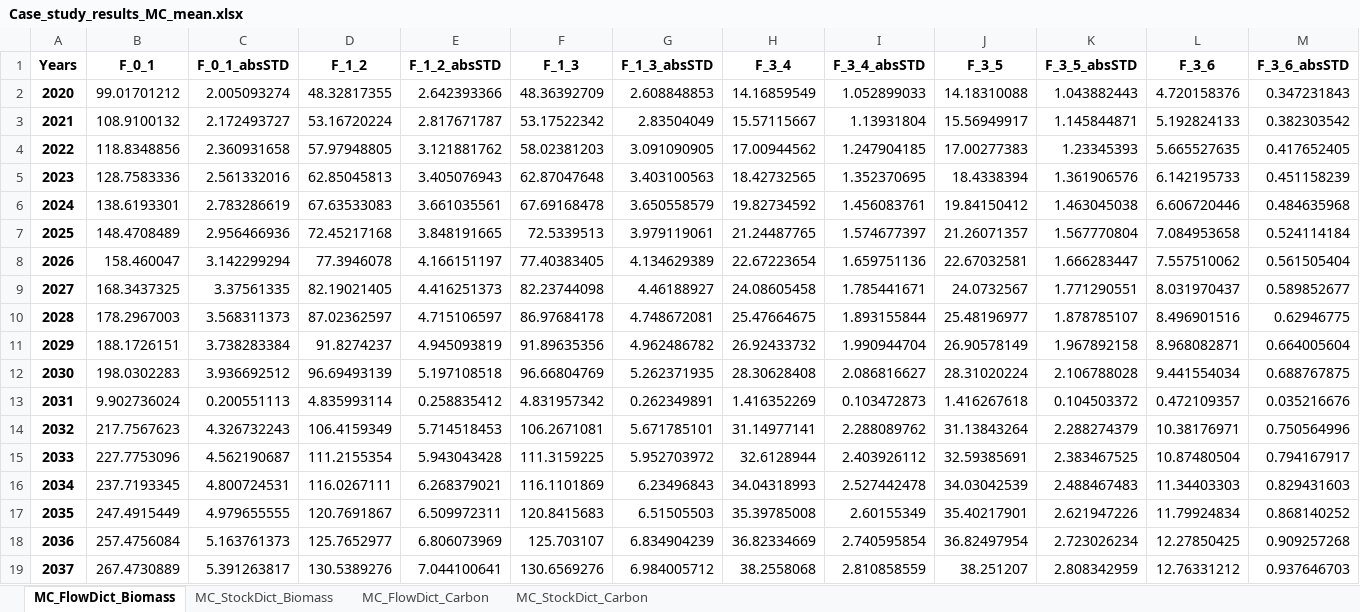
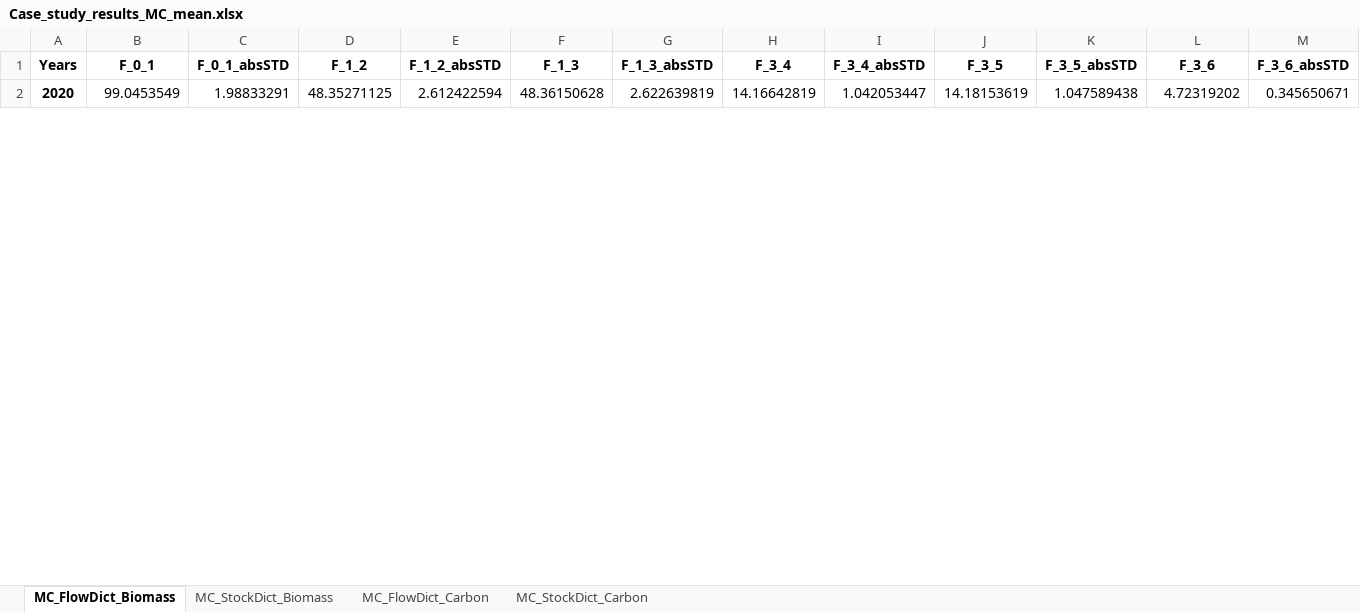
Before and after one commit to lukashpe/biODYM, an Excel workbook: case_study_results/Case_study_results_MC_mean.xlsx, sheet MC_FlowDict_Biomass, drawn as a sheet; only a part is shown; values as stored, in another font and other column widths than the file's, no borders; removed rows and columns are numbered as before the commit, all else as after; rows hold the shown columns only; the diff covers the shown part only; the diff names each change by its address in the sheet, - before the commit and + after, or states it on an @@ line.

```diff
--- a/case_study_results/Case_study_results_MC_mean.xlsx (sheet MC_FlowDict_Biomass)
+++ b/case_study_results/Case_study_results_MC_mean.xlsx (sheet MC_FlowDict_Biomass)
-B2 (F_0_1): 99.01701212
+B2 (F_0_1): 99.0453549
-C2 (F_0_1_absSTD): 2.005093274
+C2 (F_0_1_absSTD): 1.98833291
-D2 (F_1_2): 48.32817355
+D2 (F_1_2): 48.35271125
-E2 (F_1_2_absSTD): 2.642393366
+E2 (F_1_2_absSTD): 2.612422594
-F2 (F_1_3): 48.36392709
+F2 (F_1_3): 48.36150628
-G2 (F_1_3_absSTD): 2.608848853
+G2 (F_1_3_absSTD): 2.622639819
-H2 (F_3_4): 14.16859549
+H2 (F_3_4): 14.16642819
-I2 (F_3_4_absSTD): 1.052899033
+I2 (F_3_4_absSTD): 1.042053447
-J2 (F_3_5): 14.18310088
+J2 (F_3_5): 14.18153619
-K2 (F_3_5_absSTD): 1.043882443
+K2 (F_3_5_absSTD): 1.047589438
-L2 (F_3_6): 4.720158376
+L2 (F_3_6): 4.72319202
-M2 (F_3_6_absSTD): 0.347231843
+M2 (F_3_6_absSTD): 0.345650671
-row 3: 2021 | 108.9100132 | 2.172493727 | 53.16720224 | 2.817671787 | 53.17522342 | 2.83504049 | 15.57115667 | 1.13931804 | 15.56949917 | 1.145844871 | 5.192824133 | 0.382303542
-row 4: 2022 | 118.8348856 | 2.360931658 | 57.97948805 | 3.121881762 | 58.02381203 | 3.091090905 | 17.00944562 | 1.247904185 | 17.00277383 | 1.23345393 | 5.665527635 | 0.417652405
-row 5: 2023 | 128.7583336 | 2.561332016 | 62.85045813 | 3.405076943 | 62.87047648 | 3.403100563 | 18.42732565 | 1.352370695 | 18.4338394 | 1.361906576 | 6.142195733 | 0.451158239
-row 6: 2024 | 138.6193301 | 2.783286619 | 67.63533083 | 3.661035561 | 67.69168478 | 3.650558579 | 19.82734592 | 1.456083761 | 19.84150412 | 1.463045038 | 6.606720446 | 0.484635968
-row 7: 2025 | 148.4708489 | 2.956466936 | 72.45217168 | 3.848191665 | 72.5339513 | 3.979119061 | 21.24487765 | 1.574677397 | 21.26071357 | 1.567770804 | 7.084953658 | 0.524114184
-row 8: 2026 | 158.460047 | 3.142299294 | 77.3946078 | 4.166151197 | 77.40383405 | 4.134629389 | 22.67223654 | 1.659751136 | 22.67032581 | 1.666283447 | 7.557510062 | 0.561505404
-row 9: 2027 | 168.3437325 | 3.37561335 | 82.19021405 | 4.416251373 | 82.23744098 | 4.46188927 | 24.08605458 | 1.785441671 | 24.0732567 | 1.771290551 | 8.031970437 | 0.589852677
-row 10: 2028 | 178.2967003 | 3.568311373 | 87.02362597 | 4.715106597 | 86.97684178 | 4.748672081 | 25.47664675 | 1.893155844 | 25.48196977 | 1.878785107 | 8.496901516 | 0.62946775
-row 11: 2029 | 188.1726151 | 3.738283384 | 91.8274237 | 4.945093819 | 91.89635356 | 4.962486782 | 26.92433732 | 1.990944704 | 26.90578149 | 1.967892158 | 8.968082871 | 0.664005604
-row 12: 2030 | 198.0302283 | 3.936692512 | 96.69493139 | 5.197108518 | 96.66804769 | 5.262371935 | 28.30628408 | 2.086816627 | 28.31020224 | 2.106788028 | 9.441554034 | 0.688767875
-row 13: 2031 | 9.902736024 | 0.200551113 | 4.835993114 | 0.258835412 | 4.831957342 | 0.262349891 | 1.416352269 | 0.103472873 | 1.416267618 | 0.104503372 | 0.472109357 | 0.035216676
-row 14: 2032 | 217.7567623 | 4.326732243 | 106.4159349 | 5.714518453 | 106.2671081 | 5.671785101 | 31.14977141 | 2.288089762 | 31.13843264 | 2.288274379 | 10.38176971 | 0.750564996
-row 15: 2033 | 227.7753096 | 4.562190687 | 111.2155354 | 5.943043428 | 111.3159225 | 5.952703972 | 32.6128944 | 2.403926112 | 32.59385691 | 2.383467525 | 10.87480504 | 0.794167917
-row 16: 2034 | 237.7193345 | 4.800724531 | 116.0267111 | 6.268379021 | 116.1101869 | 6.23496843 | 34.04318993 | 2.527442478 | 34.03042539 | 2.488467483 | 11.34403303 | 0.829431603
-row 17: 2035 | 247.4915449 | 4.979655555 | 120.7691867 | 6.509972311 | 120.8415683 | 6.51505503 | 35.39785008 | 2.60155349 | 35.40217901 | 2.621947226 | 11.79924834 | 0.868140252
-row 18: 2036 | 257.4756084 | 5.163761373 | 125.7652977 | 6.806073969 | 125.703107 | 6.834904239 | 36.82334669 | 2.740595854 | 36.82497954 | 2.723026234 | 12.27850425 | 0.909257268
-row 19: 2037 | 267.4730889 | 5.391263817 | 130.5389276 | 7.044100641 | 130.6569276 | 6.984005712 | 38.2558068 | 2.810858559 | 38.251207 | 2.808342959 | 12.76331212 | 0.937646703
```
Also changed, not shown: 20 added rows, 3 removed rows and 16 edited cells elsewhere in this sheet, sheet MC_FlowDict_Carbon, sheet MC_StockDict_Biomass, sheet MC_StockDict_Carbon, case_study_results/Case_study_results.xlsx, 1 other file.
